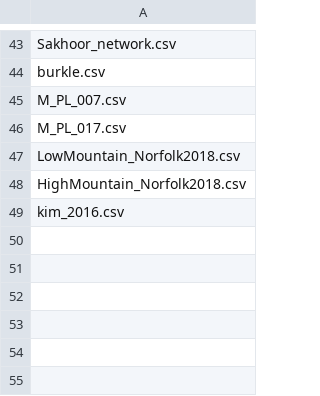
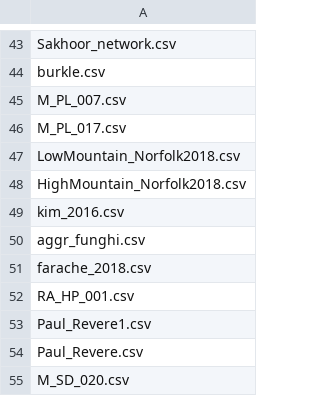
Before and after one commit to jgalgarra/bipartgraph, a CSV file: conf/datossafefiles.csv, drawn as a sheet; only a part is shown, gaps mark what is left out.

```diff
--- a/conf/datossafefiles.csv
+++ b/conf/datossafefiles.csv
@@ -49 +49,7 @@
 "kim_2016.csv"
+"aggr_funghi.csv"
+"farache_2018.csv"
+"RA_HP_001.csv"
+"Paul_Revere1.csv"
+"Paul_Revere.csv"
+"M_SD_020.csv"
```
Also changed, not shown: conf/labelcolors.csv, 2 other files.
